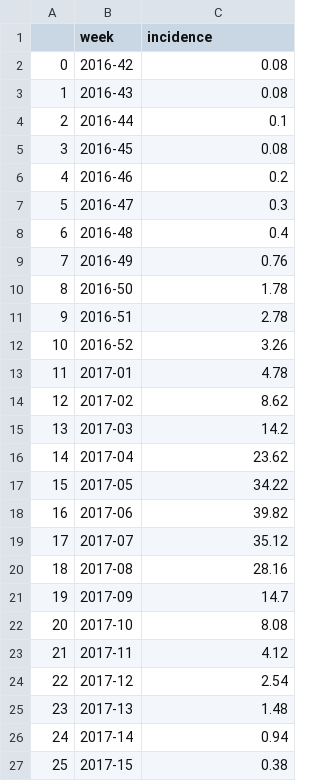
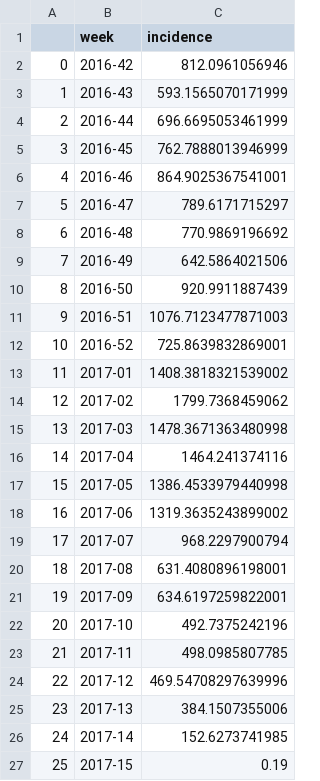
Before and after one commit to geektoni/seasonal_influenza_predictor, a CSV file: data/germany+austria/new_data/2016_2017.csv, drawn as a sheet.

Commit message:
[data] Update dataset and add the germany+austria one.

```diff
--- a/data/germany+austria/new_data/2016_2017.csv
+++ b/data/germany+austria/new_data/2016_2017.csv
@@ -1,27 +1,27 @@
 ,week,incidence
-0,2016-42,0.08
-1,2016-43,0.08
-2,2016-44,0.1
-3,2016-45,0.08
-4,2016-46,0.2
-5,2016-47,0.3
-6,2016-48,0.4
-7,2016-49,0.76
-8,2016-50,1.78
-9,2016-51,2.78
-10,2016-52,3.26
-11,2017-01,4.78
-12,2017-02,8.62
-13,2017-03,14.2
-14,2017-04,23.62
-15,2017-05,34.22
-16,2017-06,39.82
-17,2017-07,35.12
-18,2017-08,28.16
-19,2017-09,14.7
-20,2017-10,8.08
-21,2017-11,4.12
-22,2017-12,2.54
-23,2017-13,1.48
-24,2017-14,0.94
-25,2017-15,0.38
+0,2016-42,812.0961056946
+1,2016-43,593.1565070171999
+2,2016-44,696.6695053461999
+3,2016-45,762.7888013946999
+4,2016-46,864.9025367541001
+5,2016-47,789.6171715297
+6,2016-48,770.9869196692
+7,2016-49,642.5864021506
+8,2016-50,920.9911887439
+9,2016-51,1076.7123477871003
+10,2016-52,725.8639832869001
+11,2017-01,1408.3818321539002
+12,2017-02,1799.7368459062
+13,2017-03,1478.3671363480998
+14,2017-04,1464.241374116
+15,2017-05,1386.4533979440998
+16,2017-06,1319.3635243899002
+17,2017-07,968.2297900794
+18,2017-08,631.4080896198001
+19,2017-09,634.6197259822001
+20,2017-10,492.7375242196
+21,2017-11,498.0985807785
+22,2017-12,469.54708297639996
+23,2017-13,384.1507355006
+24,2017-14,152.6273741985
+25,2017-15,0.19
```
Also changed, not shown: data/germany+austria/new_data/2013_2014.csv, data/germany+austria/new_data/2014_2015.csv, 4 other files.
